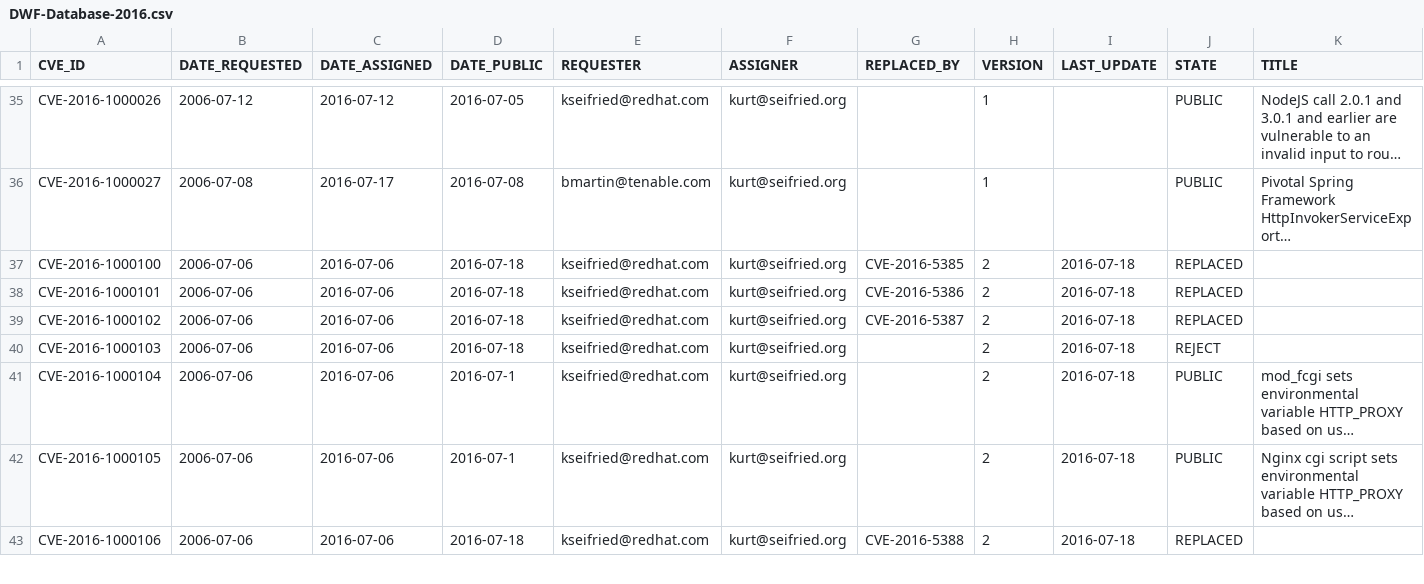
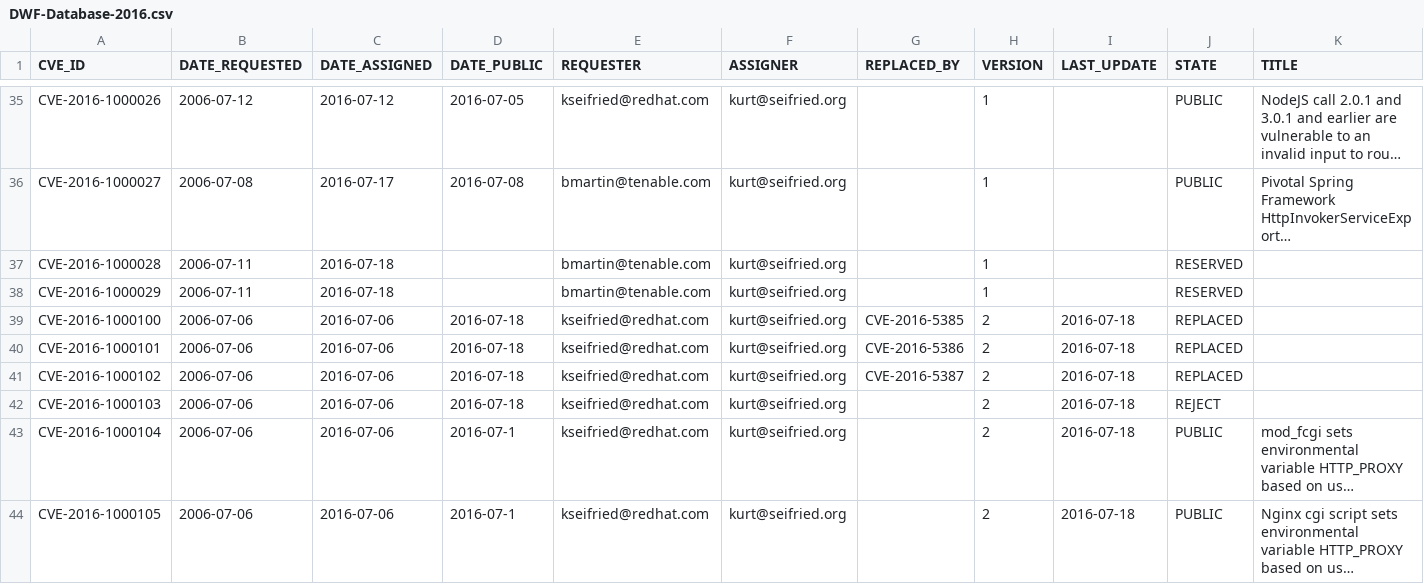
Before and after one commit to mscherer/DWF-Database, a CSV file: DWF-Database-2016.csv, drawn as a sheet; only a part is shown, gaps mark what is left out; the shorter side is filled out with more unchanged rows; long unchanged cells end in …; the diff names each change by its address in the sheet, - before the commit and + after, or states it on an @@ line.

Commit message:
reserved

```diff
--- a/DWF-Database-2016.csv
+++ b/DWF-Database-2016.csv
+row 37: CVE-2016-1000028 | 2006-07-11 | 2016-07-18 |  | bmartin@tenable.com | kurt@seifried.org |  | 1 |  | RESERVED
+row 38: CVE-2016-1000029 | 2006-07-11 | 2016-07-18 |  | bmartin@tenable.com | kurt@seifried.org |  | 1 |  | RESERVED
```
